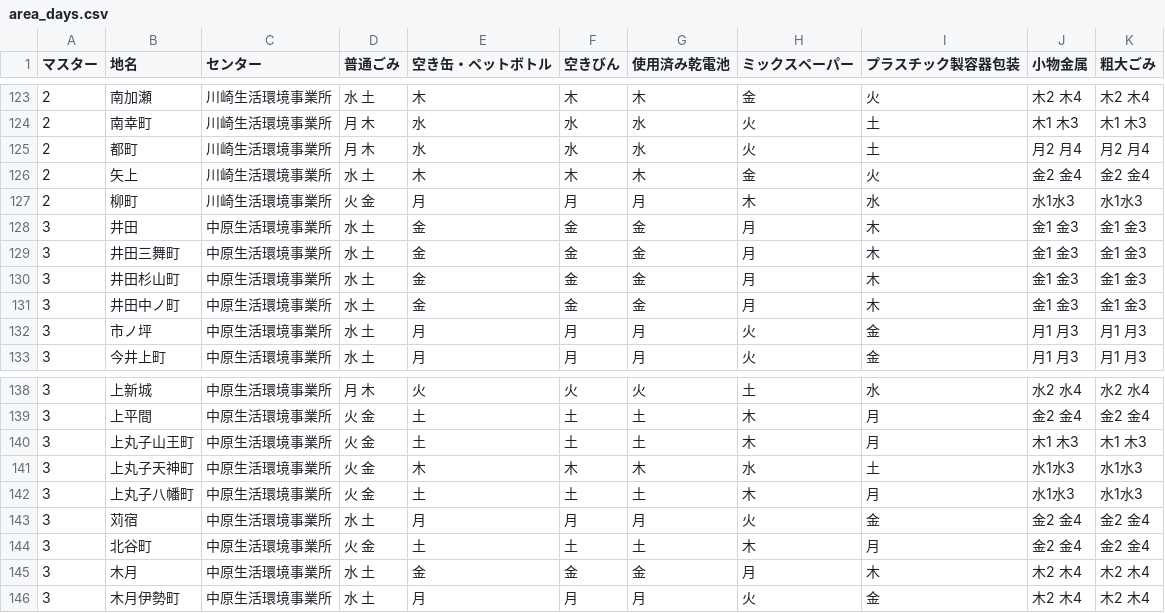
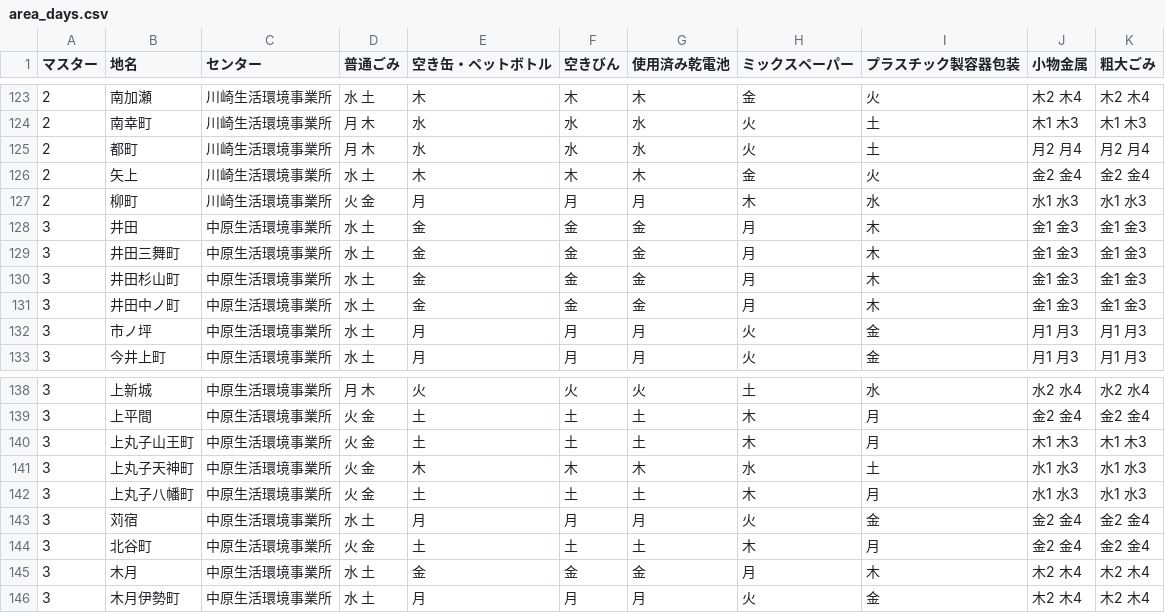
Before and after one commit to codeforkawasaki/5374, a CSV file: data/area_days.csv, drawn as a sheet; only a part is shown, gaps mark what is left out.

Commit message:
Update area_days.csv
仕様相違の修正

```diff
--- a/data/area_days.csv
+++ b/data/area_days.csv
@@ -126,3 +126,3 @@
 2,矢上,川崎生活環境事業所,水 土,木,木,木,金,火,金2 金4,金2 金4
-2,柳町,川崎生活環境事業所,火 金,月,月,月,木,水,水1水3,水1水3
+2,柳町,川崎生活環境事業所,火 金,月,月,月,木,水,水1 水3,水1 水3
 3,井田,中原生活環境事業所,水 土,金,金,金,月,木,金1 金3,金1 金3
@@ -140,4 +140,4 @@
 3,上丸子山王町,中原生活環境事業所,火 金,土,土,土,木,月,木1 木3,木1 木3
-3,上丸子天神町,中原生活環境事業所,火 金,木,木,木,水,土,水1水3,水1水3
-3,上丸子八幡町,中原生活環境事業所,火 金,土,土,土,木,月,水1水3,水1水3
+3,上丸子天神町,中原生活環境事業所,火 金,木,木,木,水,土,水1 水3,水1 水3
+3,上丸子八幡町,中原生活環境事業所,火 金,土,土,土,木,月,水1 水3,水1 水3
 3,苅宿,中原生活環境事業所,水 土,月,月,月,火,金,金2 金4,金2 金4
```
